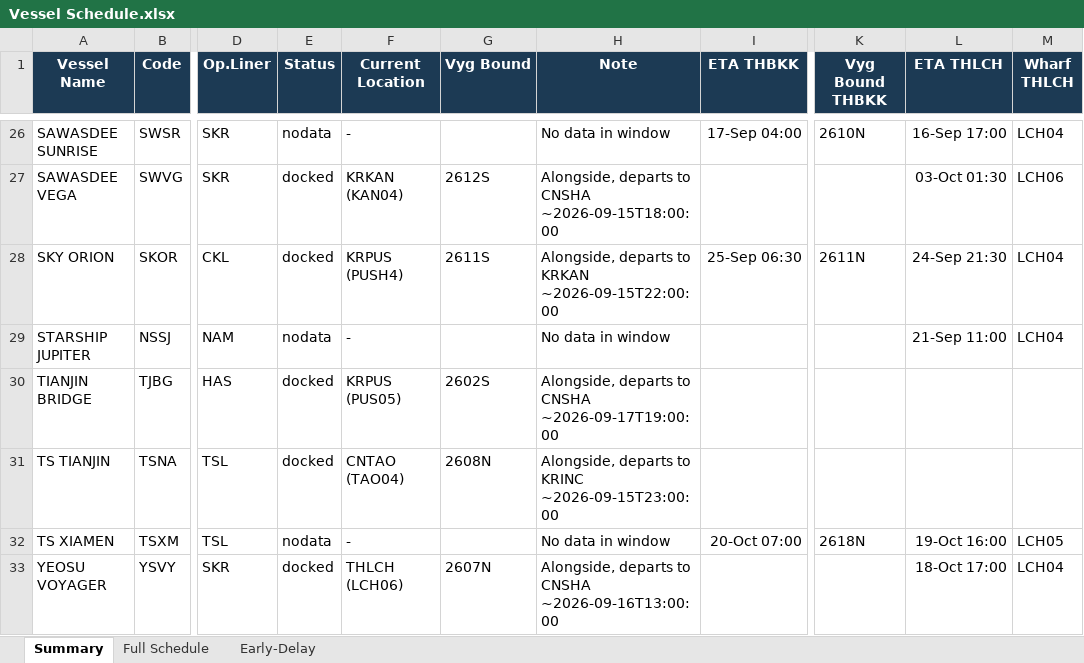
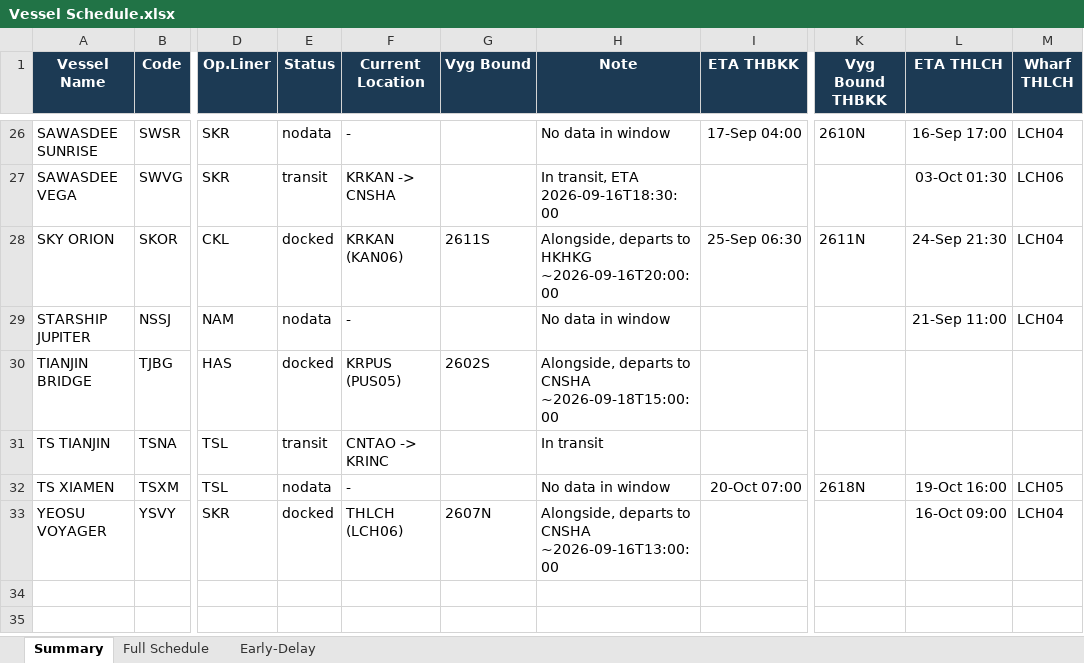
Before and after one commit to sirichai1265/heung-a-sked, an Excel workbook: Vessel Schedule.xlsx, sheet Summary, drawn as a sheet; only a part is shown, gaps mark what is left out; values as stored, in another font and other column widths than the file's, no borders; the diff covers the shown part only; the diff names each change by its address in the sheet, - before the commit and + after, or states it on an @@ line.

```diff
--- a/Vessel Schedule.xlsx (sheet Summary)
+++ b/Vessel Schedule.xlsx (sheet Summary)
-E27 (Status): docked
+E27 (Status): transit
-F27 (Current Location): KRKAN (KAN04)
+F27 (Current Location): KRKAN -> CNSHA
-G27 (Vyg Bound): 2612S
+G27 (Vyg Bound): (empty)
-H27 (Note): Alongside, departs to CNSHA ~2026-09-15T18:00:00
+H27 (Note): In transit, ETA 2026-09-16T18:30:00
-F28 (Current Location): KRPUS (PUSH4)
+F28 (Current Location): KRKAN (KAN06)
-H28 (Note): …departs to KRKAN ~2026-09-15T22:00:00
+H28 (Note): …departs to HKHKG ~2026-09-16T20:00:00
-H30 (Note): …to CNSHA ~2026-09-17T19:00:00
+H30 (Note): …to CNSHA ~2026-09-18T15:00:00
-E31 (Status): docked
+E31 (Status): transit
-F31 (Current Location): CNTAO (TAO04)
+F31 (Current Location): CNTAO -> KRINC
-G31 (Vyg Bound): 2608N
+G31 (Vyg Bound): (empty)
-H31 (Note): Alongside, departs to KRINC ~2026-09-15T23:00:00
+H31 (Note): In transit
-L33 (ETA THLCH): 18-Oct 17:00
+L33 (ETA THLCH): 16-Oct 09:00
```
Also changed, not shown: 34 edited cells elsewhere in this sheet, sheet Early-Delay, sheet Full Schedule, sked_current.xlsx, 4 other files.
